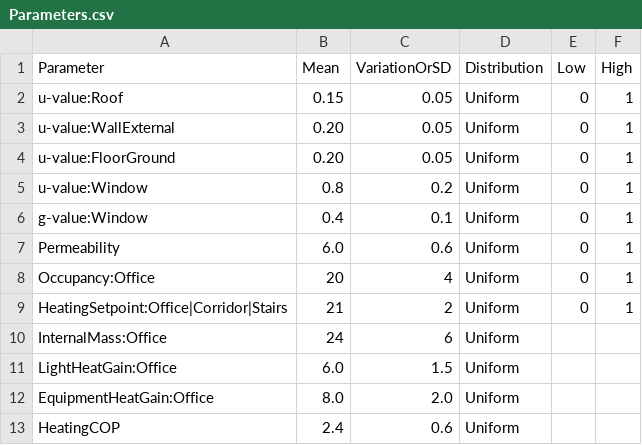
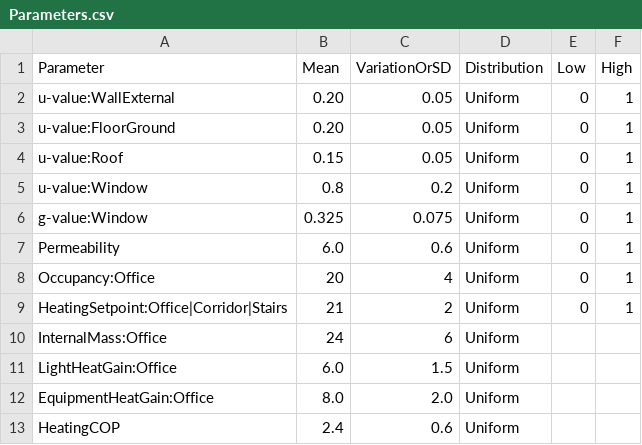
Before and after one commit to manavmahan/EPObjects, a CSV file: Tausendpfund/Parameters.csv, drawn as a sheet.

Commit message:
updated parameters

```diff
--- a/Tausendpfund/Parameters.csv
+++ b/Tausendpfund/Parameters.csv
@@ -1,7 +1,7 @@
 Parameter,Mean,VariationOrSD,Distribution,Low,High
-u-value:Roof,0.15,0.05,Uniform,0,1
 u-value:WallExternal,0.20,0.05,Uniform,0,1
 u-value:FloorGround,0.20,0.05,Uniform,0,1
+u-value:Roof,0.15,0.05,Uniform,0,1
 u-value:Window,0.8,0.2,Uniform,0,1
-g-value:Window,0.4,0.1,Uniform,0,1
+g-value:Window,0.325,0.075,Uniform,0,1
 Permeability,6.0,0.6,Uniform,0,1
```
Also changed, not shown: 2 other files.
